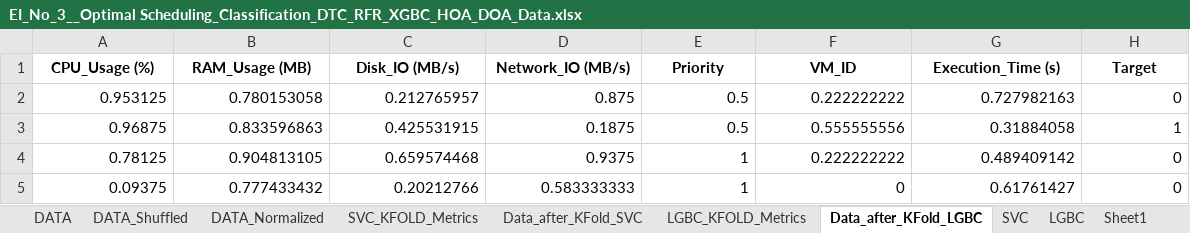
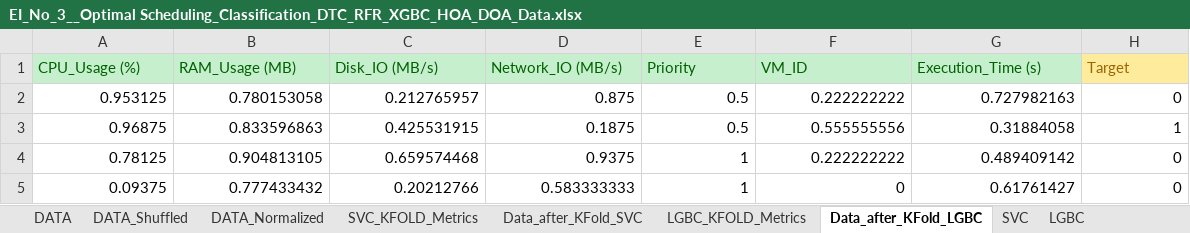
Before and after one commit to m-hesam-moradian/Main_utils_machineLeaning, an Excel workbook: task/EI_No_3__Optimal Scheduling_Classification_DTC_RFR_XGBC_HOA_DOA_Data.xlsx, sheet Data_after_KFold_LGBC, drawn as a sheet; only a part is shown; values as stored, in another font and other column widths than the file's, no borders; the diff names each change by its address in the sheet, - before the commit and + after, or states it on an @@ line.

```diff
--- a/task/EI_No_3__Optimal Scheduling_Classification_DTC_RFR_XGBC_HOA_DOA_Data.xlsx (sheet Data_after_KFold_LGBC)
+++ b/task/EI_No_3__Optimal Scheduling_Classification_DTC_RFR_XGBC_HOA_DOA_Data.xlsx (sheet Data_after_KFold_LGBC)
-A1:G1 fill: none
+A1:G1 fill: #C6EFCE
-A1:H1 bold: on
+A1:H1 bold: off
-A1:G1 text colour: black
+A1:G1 text colour: #006100
-A1:H1 alignment: center
+A1:H1 alignment: left
@@ H1 fill: none → #FFEB9C, text colour: black → #9C6500 @@
```
Also changed, not shown: sheet SVC, sheet LGBC, sheet ANOVA, sheet DATA_Shuffled, sheet DATA, sheet DATA_Normalized, 1 more sheet, other sheet tabs, 5 other files.
